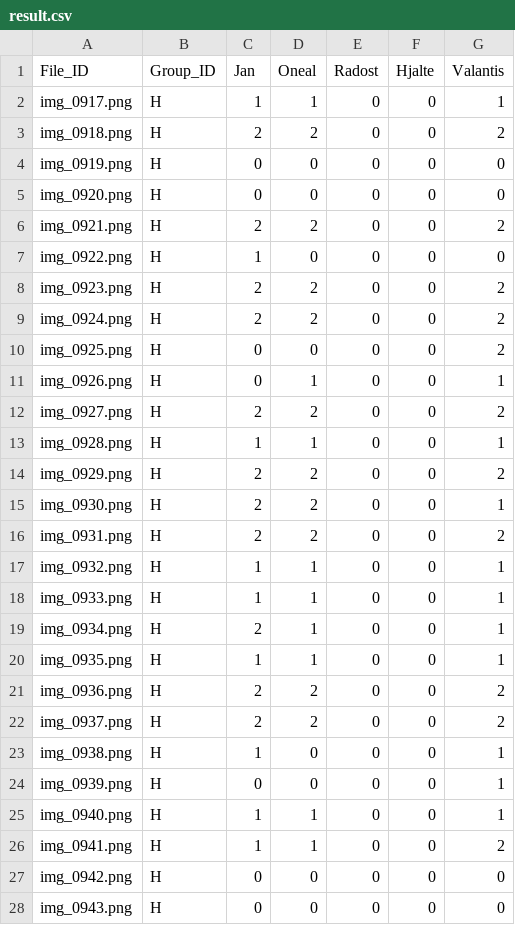
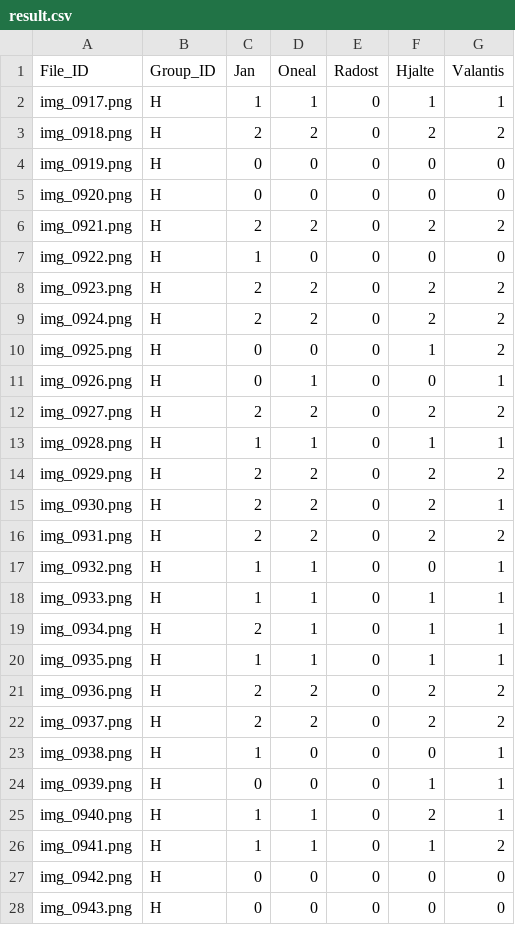
Before and after one commit to DivaythF/2025-FYP-group08, a CSV file: result/result.csv, drawn as a sheet; only a part is shown; the diff covers the shown part only.

Commit message:
Added Hjalte's rating for all 200 images

```diff
--- a/result/result.csv
+++ b/result/result.csv
@@ -1,27 +1,27 @@
 File_ID,Group_ID,Jan,Oneal,Radost,Hjalte,Valantis
-img_0917.png,H,1,1,0,0,1
-img_0918.png,H,2,2,0,0,2
+img_0917.png,H,1,1,0,1,1
+img_0918.png,H,2,2,0,2,2
 img_0919.png,H,0,0,0,0,0
 img_0920.png,H,0,0,0,0,0
-img_0921.png,H,2,2,0,0,2
+img_0921.png,H,2,2,0,2,2
 img_0922.png,H,1,0,0,0,0
-img_0923.png,H,2,2,0,0,2
-img_0924.png,H,2,2,0,0,2
-img_0925.png,H,0,0,0,0,2
+img_0923.png,H,2,2,0,2,2
+img_0924.png,H,2,2,0,2,2
+img_0925.png,H,0,0,0,1,2
 img_0926.png,H,0,1,0,0,1
-img_0927.png,H,2,2,0,0,2
-img_0928.png,H,1,1,0,0,1
-img_0929.png,H,2,2,0,0,2
-img_0930.png,H,2,2,0,0,1
-img_0931.png,H,2,2,0,0,2
+img_0927.png,H,2,2,0,2,2
+img_0928.png,H,1,1,0,1,1
+img_0929.png,H,2,2,0,2,2
+img_0930.png,H,2,2,0,2,1
+img_0931.png,H,2,2,0,2,2
 img_0932.png,H,1,1,0,0,1
-img_0933.png,H,1,1,0,0,1
-img_0934.png,H,2,1,0,0,1
-img_0935.png,H,1,1,0,0,1
-img_0936.png,H,2,2,0,0,2
-img_0937.png,H,2,2,0,0,2
+img_0933.png,H,1,1,0,1,1
+img_0934.png,H,2,1,0,1,1
+img_0935.png,H,1,1,0,1,1
+img_0936.png,H,2,2,0,2,2
+img_0937.png,H,2,2,0,2,2
 img_0938.png,H,1,0,0,0,1
-img_0939.png,H,0,0,0,0,1
-img_0940.png,H,1,1,0,0,1
-img_0941.png,H,1,1,0,0,2
+img_0939.png,H,0,0,0,1,1
+img_0940.png,H,1,1,0,2,1
+img_0941.png,H,1,1,0,1,2
 img_0942.png,H,0,0,0,0,0
```
Also changed, not shown: 125 edited cells elsewhere in this file.
